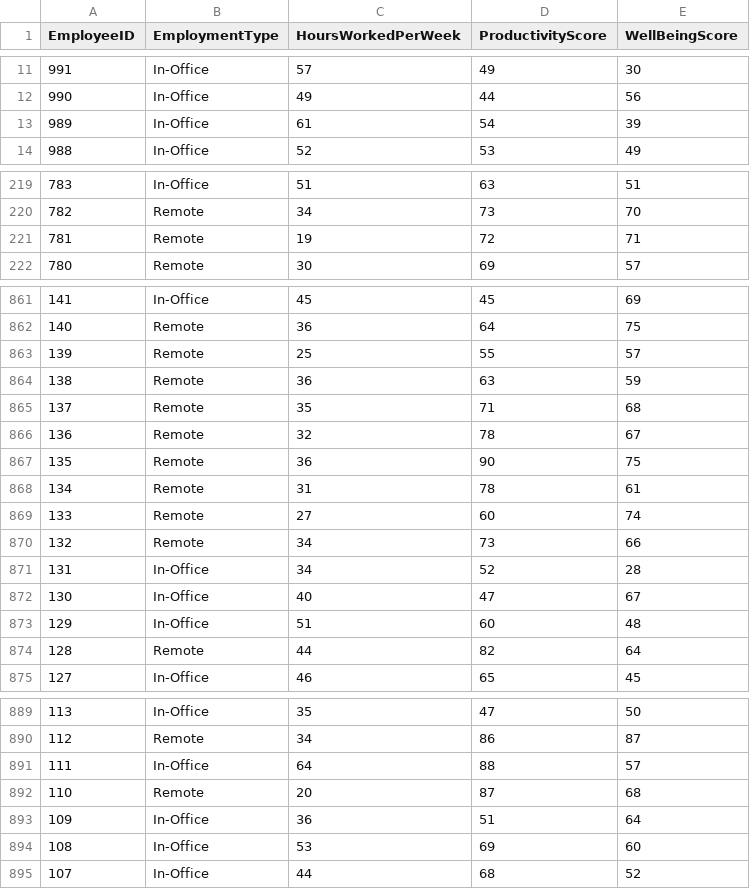
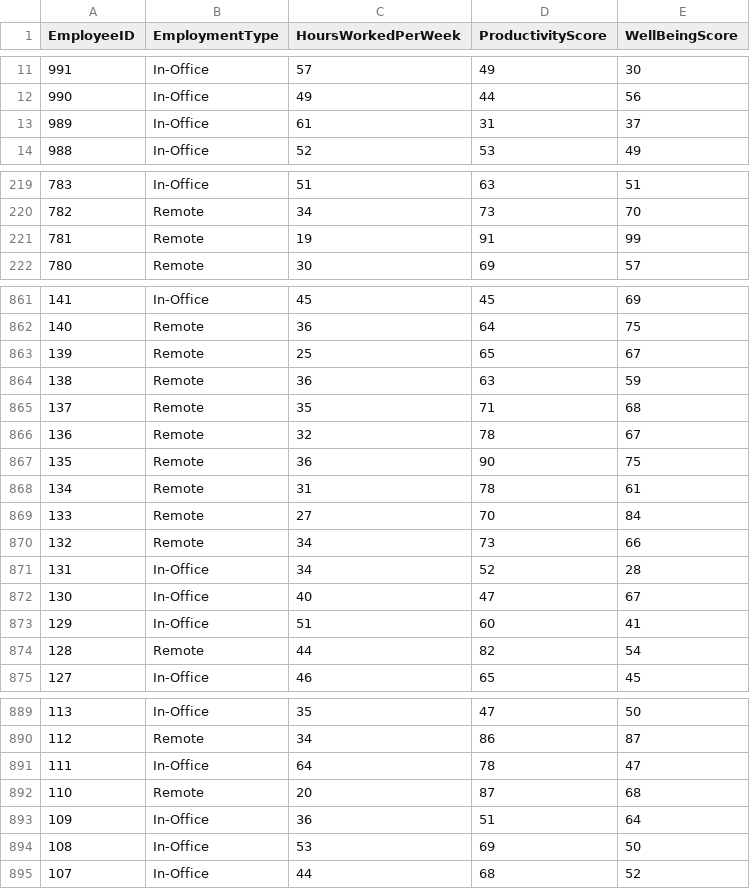
Before and after one commit to JuliaParkhomenko/remote-work-analysis-api, a CSV file: remote-work-productivity.csv, drawn as a sheet; only a part is shown, gaps mark what is left out; the diff covers the shown part only.

```diff
--- a/remote-work-productivity.csv
+++ b/remote-work-productivity.csv
@@ -12,3 +12,3 @@
 990;In-Office;49;44;56
-989;In-Office;61;54;39
+989;In-Office;61;31;37
 988;In-Office;52;53;49
@@ -220,3 +220,3 @@
 782;Remote;34;73;70
-781;Remote;19;72;71
+781;Remote;19;91;99
 780;Remote;30;69;57
@@ -862,3 +862,3 @@
 140;Remote;36;64;75
-139;Remote;25;55;57
+139;Remote;25;65;67
 138;Remote;36;63;59
@@ -868,3 +868,3 @@
 134;Remote;31;78;61
-133;Remote;27;60;74
+133;Remote;27;70;84
 132;Remote;34;73;66
@@ -872,4 +872,4 @@
 130;In-Office;40;47;67
-129;In-Office;51;60;48
-128;Remote;44;82;64
+129;In-Office;51;60;41
+128;Remote;44;82;54
 127;In-Office;46;65;45
@@ -890,6 +890,6 @@
 112;Remote;34;86;87
-111;In-Office;64;88;57
+111;In-Office;64;78;47
 110;Remote;20;87;68
 109;In-Office;36;51;64
-108;In-Office;53;69;60
+108;In-Office;53;69;50
 107;In-Office;44;68;52
```
Also changed, not shown: 5 edited cells elsewhere in this file, 13 other files.
